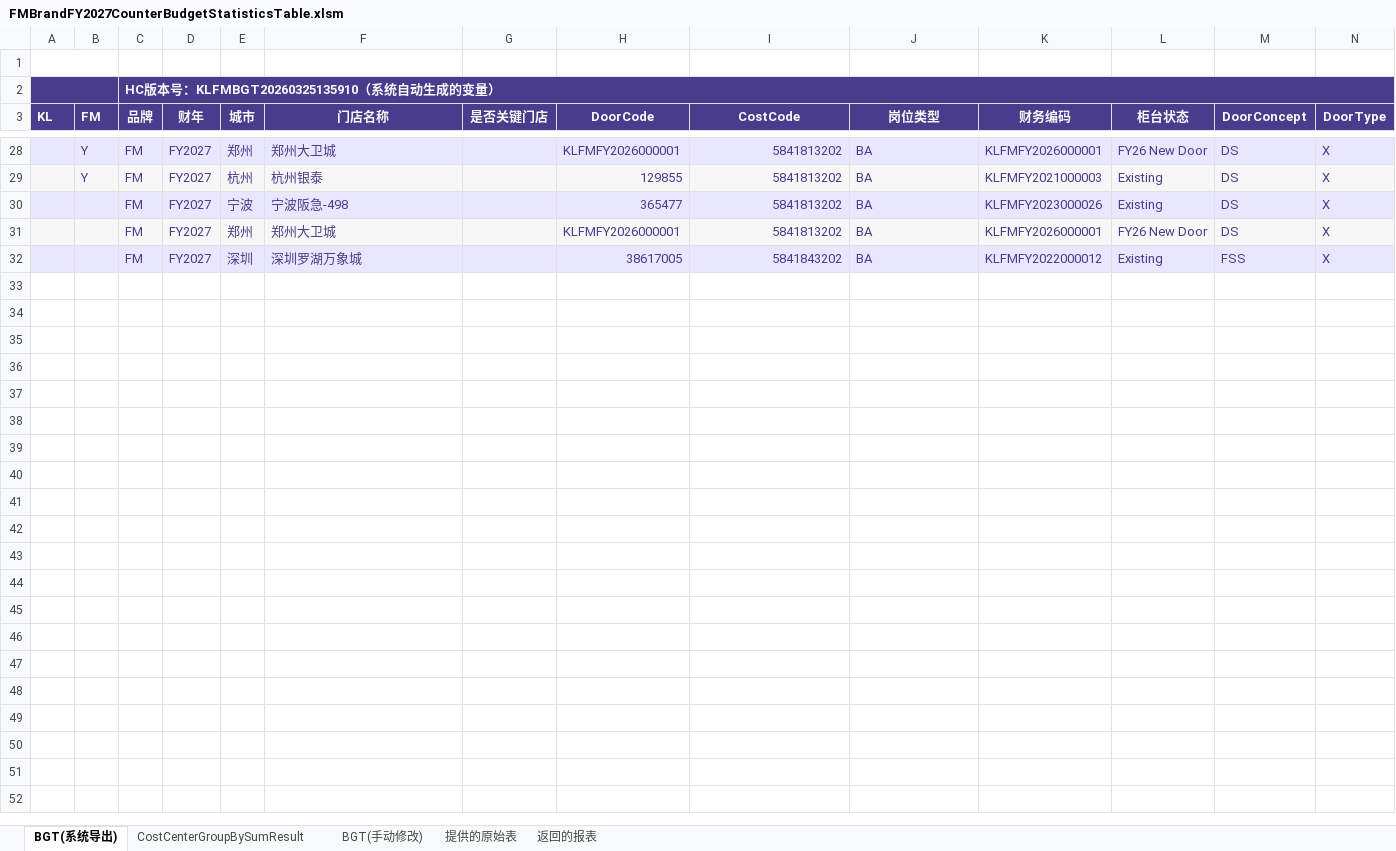
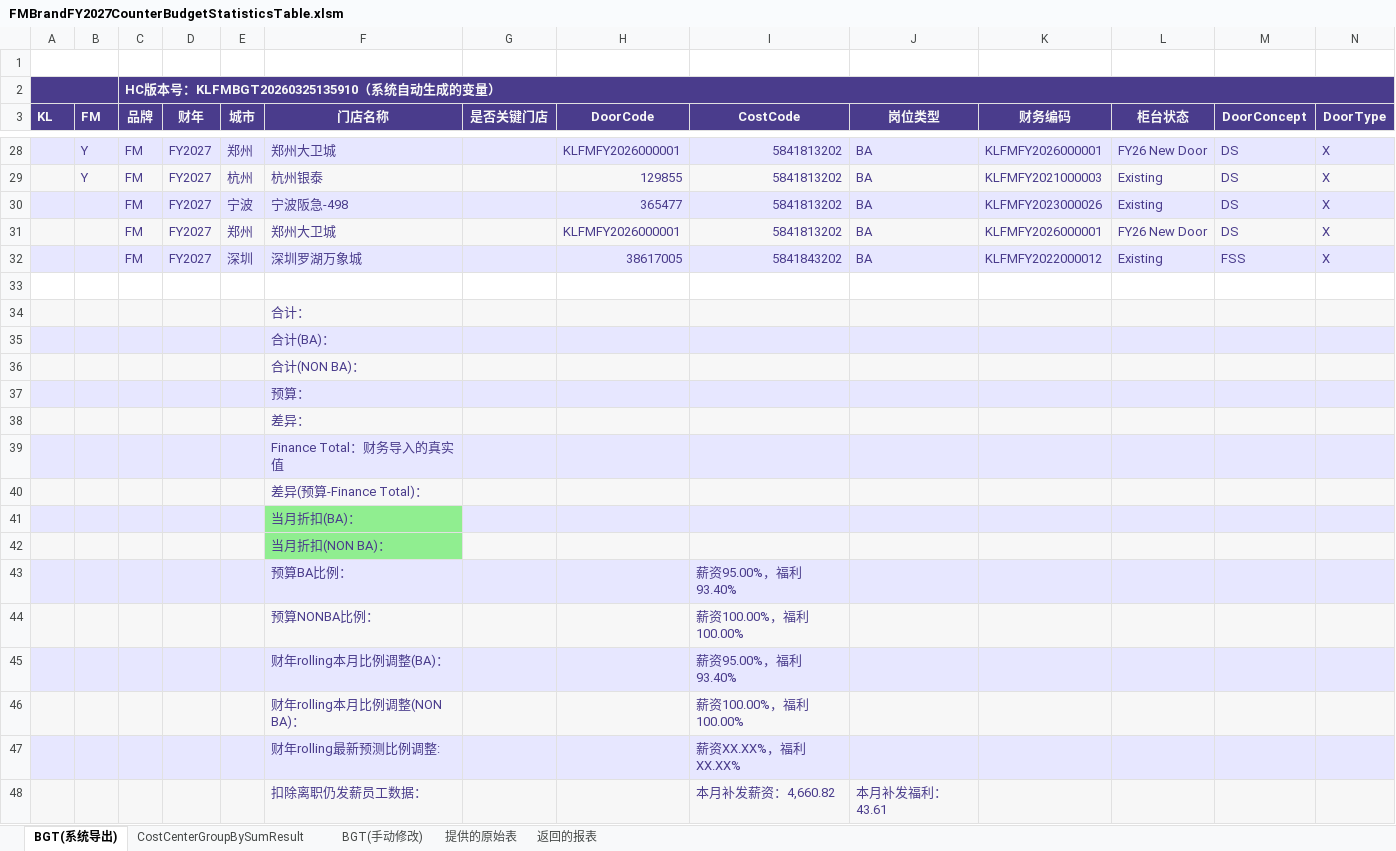
Before and after one commit to shenkailing/costcentersplit, an Excel workbook: FMBrandFY2027CounterBudgetStatisticsTable.xlsm, sheet BGT(系统导出), drawn as a sheet; only a part is shown, gaps mark what is left out; values as stored, in another font and other column widths than the file's, no borders; charts and pictures not drawn; removed rows and columns are numbered as before the commit, all else as after; rows hold the shown columns only; the diff names each change by its address in the sheet, - before the commit and + after, or states it on an @@ line.

```diff
--- a/FMBrandFY2027CounterBudgetStatisticsTable.xlsm (sheet BGT(系统导出))
+++ b/FMBrandFY2027CounterBudgetStatisticsTable.xlsm (sheet BGT(系统导出))
-C2:BD2 merged
+C2:BE2 merged
+row 33: (empty)
+row 34:  |  |  |  |  | 合计：
+row 35:  |  |  |  |  | 合计(BA)：
+row 36:  |  |  |  |  | 合计(NON BA)：
+row 37:  |  |  |  |  | 预算：
+row 38:  |  |  |  |  | 差异：
+row 39:  |  |  |  |  | Finance Total：财务导入的真实值
+row 40:  |  |  |  |  | 差异(预算-Finance Total)：
+row 41:  |  |  |  |  | 当月折扣(BA)：
+row 42:  |  |  |  |  | 当月折扣(NON BA)：
+row 43:  |  |  |  |  | 预算BA比例： |  |  | 薪资95.00%，福利93.40%
+row 44:  |  |  |  |  | 预算NONBA比例： |  |  | 薪资100.00%，福利100.00%
+row 45:  |  |  |  |  | 财年rolling本月比例调整(BA)： |  |  | 薪资95.00%，福利93.40%
+row 46:  |  |  |  |  | 财年rolling本月比例调整(NON BA)： |  |  | 薪资100.00%，福利100.00%
+row 47:  |  |  |  |  | 财年rolling最新预测比例调整: |  |  | 薪资XX.XX%，福利XX.XX%
+row 48:  |  |  |  |  | 扣除离职仍发薪员工数据： |  |  | 本月补发薪资：4,660.82 | 本月补发福利：43.61
```
Also changed, not shown: sheet CostCenterGroupBySumResult, FMBrandFY2026FebRollingCost20260420.xlsm, FMBrandFY2026FebRollingCost20260420_copy.xlsx, 5 other files.
